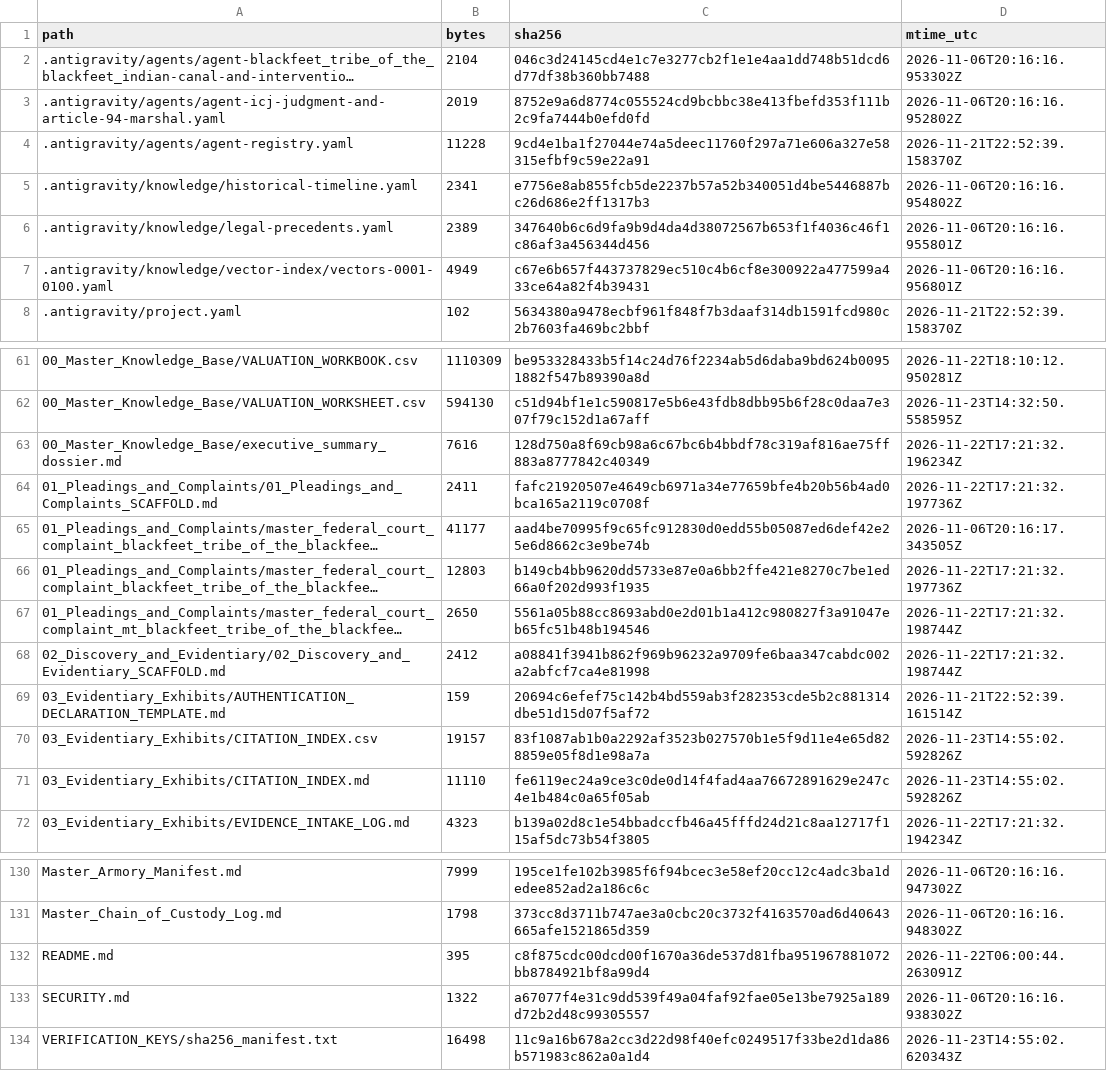
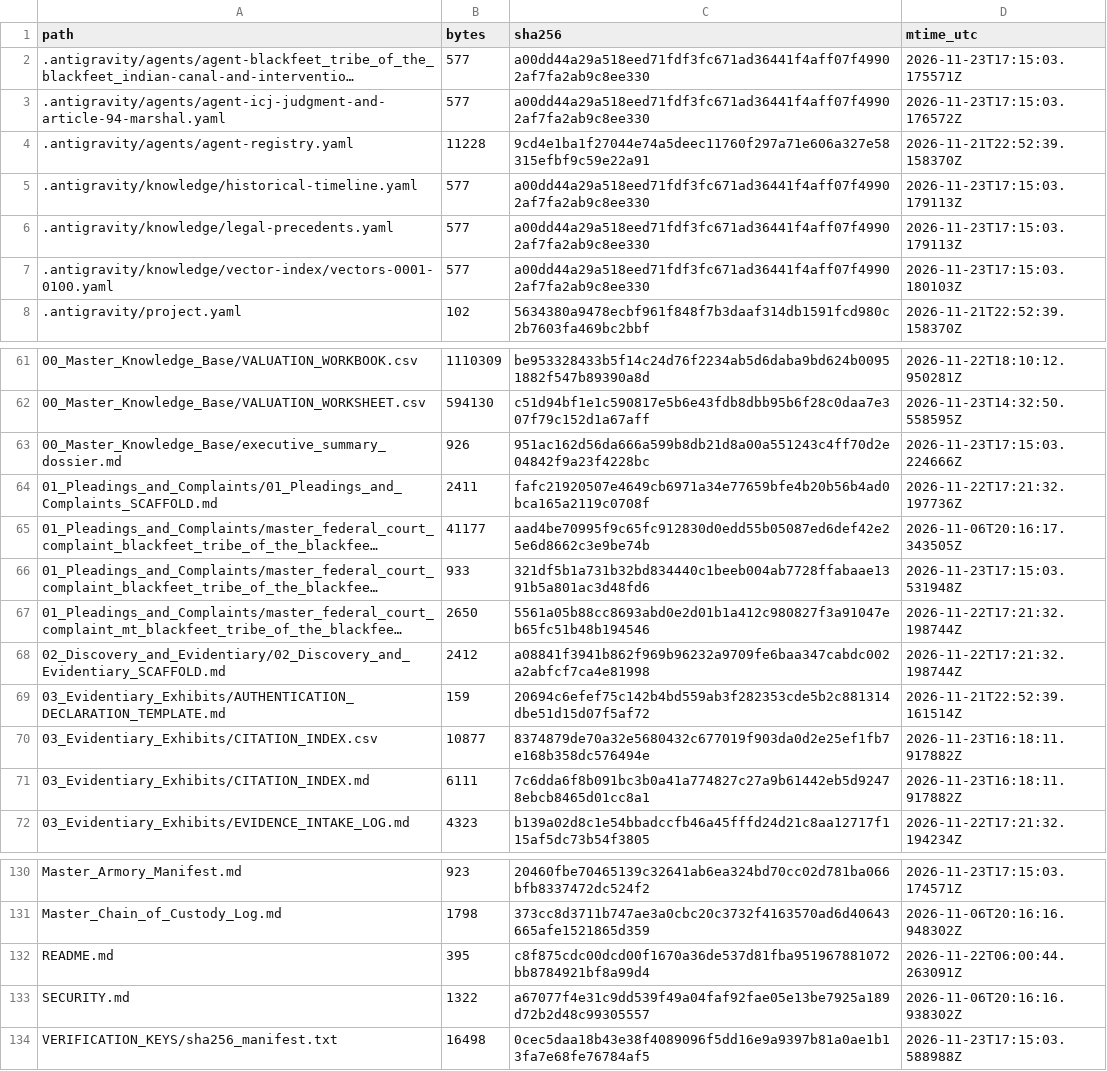
Before and after one commit to GlobalRestitutionAlliance/turtle-island-us-mt-blackfeet-tribe-of-the-blackfeet-indian--master-litigation, a CSV file: 99_Archives_and_Manifests/MANIFEST_SHA256.csv, drawn as a sheet; only a part is shown, gaps mark what is left out; long unchanged cells end in …; the diff covers the shown part only; the diff names each change by its address in the sheet, - before the commit and + after, or states it on an @@ line.

```diff
--- a/99_Archives_and_Manifests/MANIFEST_SHA256.csv
+++ b/99_Archives_and_Manifests/MANIFEST_SHA256.csv
-B2 (bytes): 2104
+B2 (bytes): 577
-C2 (sha256): 046c3d24145cd4e1c7e3277cb2f1e1e4aa1dd748b51dcd6d77df38b360bb7488
+C2 (sha256): a00dd44a29a518eed71fdf3fc671ad36441f4aff07f49902af7fa2ab9c8ee330
-D2 (mtime_utc): 2026-11-06T20:16:16.953302Z
+D2 (mtime_utc): 2026-11-23T17:15:03.175571Z
-B3 (bytes): 2019
+B3 (bytes): 577
-C3 (sha256): 8752e9a6d8774c055524cd9bcbbc38e413fbefd353f111b2c9fa7444b0efd0fd
+C3 (sha256): a00dd44a29a518eed71fdf3fc671ad36441f4aff07f49902af7fa2ab9c8ee330
-D3 (mtime_utc): 2026-11-06T20:16:16.952802Z
+D3 (mtime_utc): 2026-11-23T17:15:03.176572Z
-B5 (bytes): 2341
+B5 (bytes): 577
-C5 (sha256): e7756e8ab855fcb5de2237b57a52b340051d4be5446887bc26d686e2ff1317b3
+C5 (sha256): a00dd44a29a518eed71fdf3fc671ad36441f4aff07f49902af7fa2ab9c8ee330
-D5 (mtime_utc): 2026-11-06T20:16:16.954802Z
+D5 (mtime_utc): 2026-11-23T17:15:03.179113Z
-B6 (bytes): 2389
+B6 (bytes): 577
-C6 (sha256): 347640b6c6d9fa9b9d4da4d38072567b653f1f4036c46f1c86af3a456344d456
+C6 (sha256): a00dd44a29a518eed71fdf3fc671ad36441f4aff07f49902af7fa2ab9c8ee330
-D6 (mtime_utc): 2026-11-06T20:16:16.955801Z
+D6 (mtime_utc): 2026-11-23T17:15:03.179113Z
-B7 (bytes): 4949
+B7 (bytes): 577
-C7 (sha256): c67e6b657f443737829ec510c4b6cf8e300922a477599a433ce64a82f4b39431
+C7 (sha256): a00dd44a29a518eed71fdf3fc671ad36441f4aff07f49902af7fa2ab9c8ee330
-D7 (mtime_utc): 2026-11-06T20:16:16.956801Z
+D7 (mtime_utc): 2026-11-23T17:15:03.180103Z
-B63 (bytes): 7616
+B63 (bytes): 926
-C63 (sha256): 128d750a8f69cb98a6c67bc6b4bbdf78c319af816ae75ff883a8777842c40349
+C63 (sha256): 951ac162d56da666a599b8db21d8a00a551243c4ff70d2e04842f9a23f4228bc
-D63 (mtime_utc): 2026-11-22T17:21:32.196234Z
+D63 (mtime_utc): 2026-11-23T17:15:03.224666Z
-B66 (bytes): 12803
+B66 (bytes): 933
-C66 (sha256): b149cb4bb9620dd5733e87e0a6bb2ffe421e8270c7be1ed66a0f202d993f1935
+C66 (sha256): 321df5b1a731b32bd834440c1beeb004ab7728ffabaae1391b5a801ac3d48fd6
-D66 (mtime_utc): 2026-11-22T17:21:32.197736Z
+D66 (mtime_utc): 2026-11-23T17:15:03.531948Z
-B70 (bytes): 19157
+B70 (bytes): 10877
-C70 (sha256): 83f1087ab1b0a2292af3523b027570b1e5f9d11e4e65d828859e05f8d1e98a7a
+C70 (sha256): 8374879de70a32e5680432c677019f903da0d2e25ef1fb7e168b358dc576494e
-D70:D71 (mtime_utc): 2026-11-23T14:55:02.592826Z
+D70:D71 (mtime_utc): 2026-11-23T16:18:11.917882Z
-B71 (bytes): 11110
+B71 (bytes): 6111
-C71 (sha256): fe6119ec24a9ce3c0de0d14f4fad4aa76672891629e247c4e1b484c0a65f05ab
+C71 (sha256): 7c6dda6f8b091bc3b0a41a774827c27a9b61442eb5d92478ebcb8465d01cc8a1
-B130 (bytes): 7999
+B130 (bytes): 923
-C130 (sha256): 195ce1fe102b3985f6f94bcec3e58ef20cc12c4adc3ba1dedee852ad2a186c6c
+C130 (sha256): 20460fbe70465139c32641ab6ea324bd70cc02d781ba066bfb8337472dc524f2
-D130 (mtime_utc): 2026-11-06T20:16:16.947302Z
+D130 (mtime_utc): 2026-11-23T17:15:03.174571Z
-C134 (sha256): 11c9a16b678a2cc3d22d98f40efc0249517f33be2d1da86b571983c862a0a1d4
+C134 (sha256): 0cec5daa18b43e38f4089096f5dd16e9a9397b81a0ae1b13fa7e68fe76784af5
-D134 (mtime_utc): 2026-11-23T14:55:02.620343Z
+D134 (mtime_utc): 2026-11-23T17:15:03.588988Z
```
Also changed, not shown: 47 edited cells elsewhere in this file, 26 other files.
